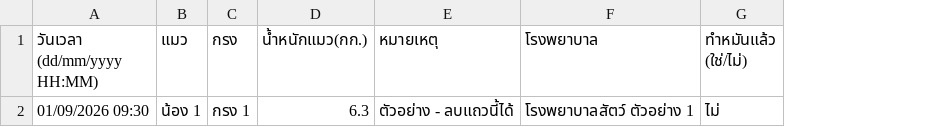
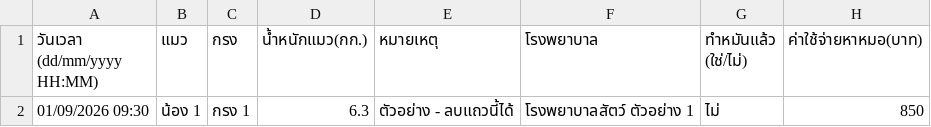
Before and after one commit to weeratsu/ChangChi, a CSV file: Backup/changchi_template.csv, drawn as a sheet; the diff names each change by its address in the sheet, - before the commit and + after, or states it on an @@ line.

```diff
--- a/Backup/changchi_template.csv
+++ b/Backup/changchi_template.csv
+column H (ค่าใช้จ่ายหาหมอ(บาท)), row 2: 850
```
Also changed, not shown: 19 other files.
